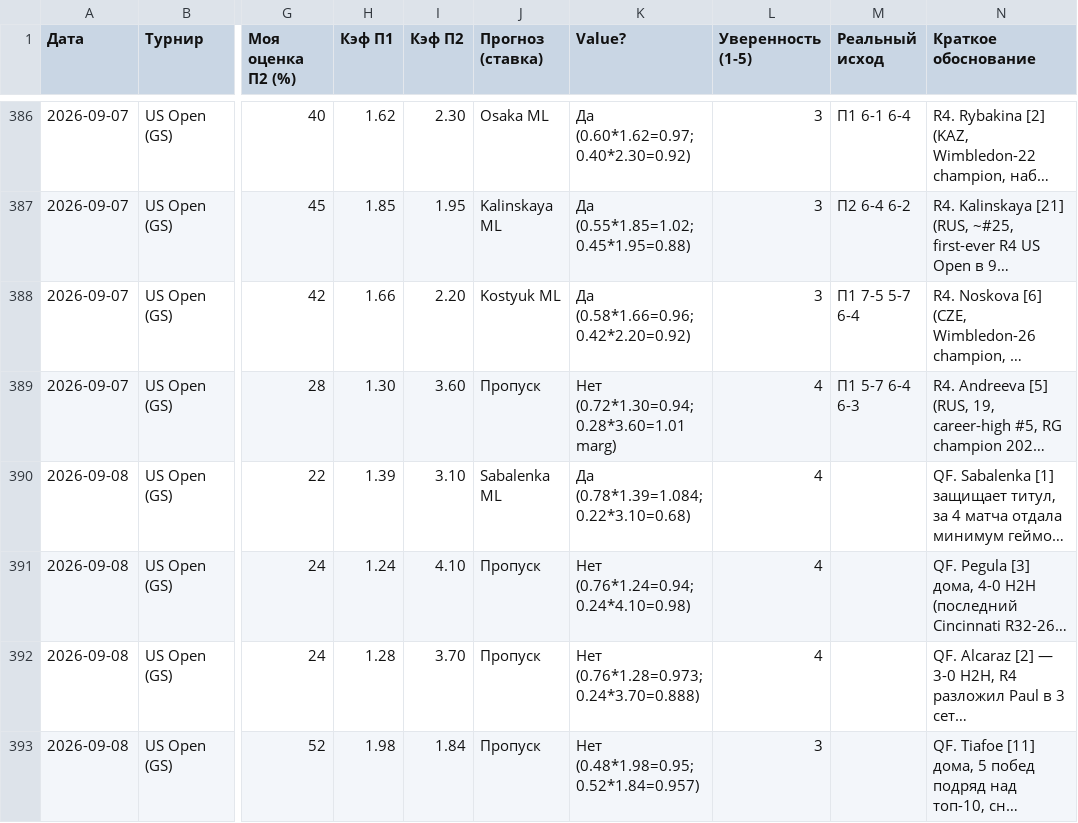
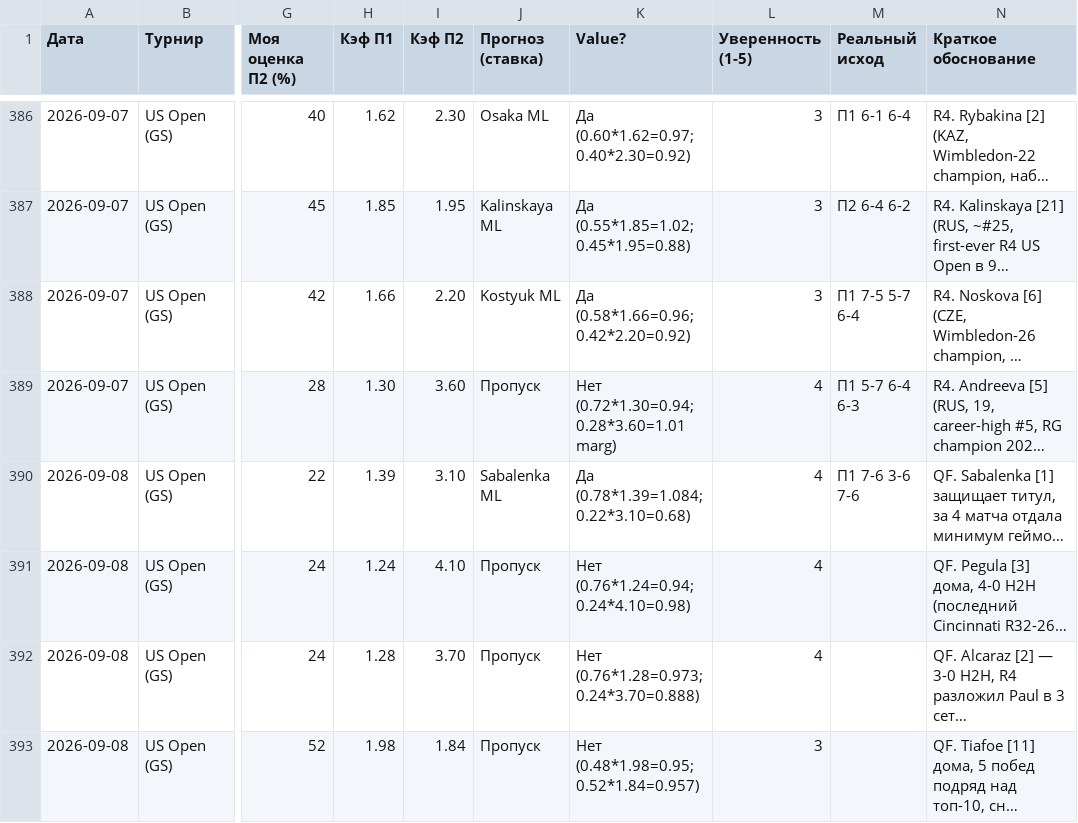
Before and after one commit to YlianPaulouskiy/Tennis-Statistics, a CSV file: data/tennis.csv, drawn as a sheet; only a part is shown, gaps mark what is left out; long unchanged cells end in …; the diff covers the shown part only; the diff names each change by its address in the sheet, - before the commit and + after, or states it on an @@ line.

```diff
--- a/data/tennis.csv
+++ b/data/tennis.csv
-M390 (Реальный исход): (empty)
+M390 (Реальный исход): П1 7-6 3-6 7-6
```
Also changed, not shown: 4 added rows and 3 edited cells elsewhere in this file.
